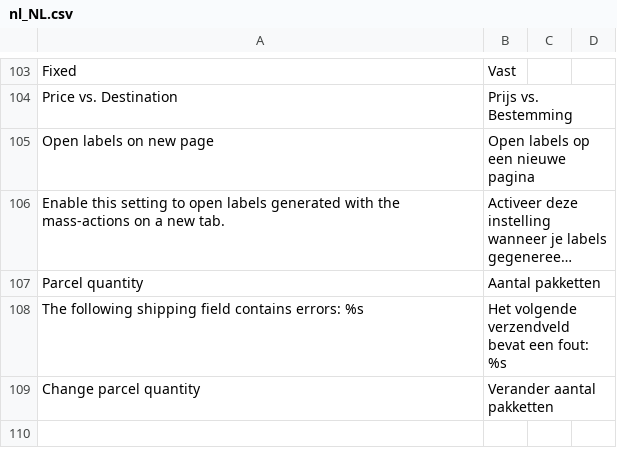
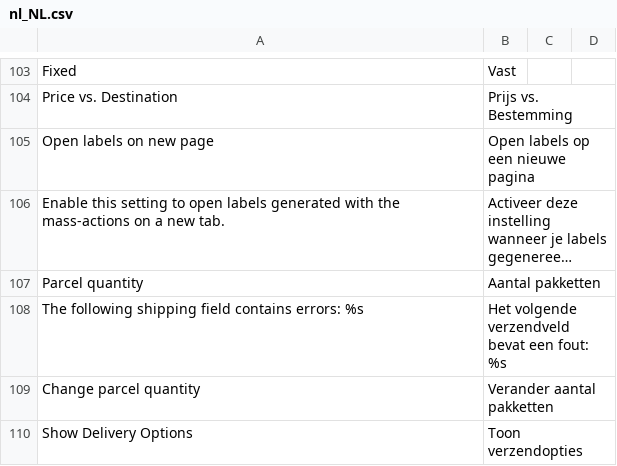
Before and after one commit to tig-nl/gls-magento2, a CSV file: i18n/nl_NL.csv, drawn as a sheet; only a part is shown, gaps mark what is left out; long unchanged cells end in …; the diff names each change by its address in the sheet, - before the commit and + after, or states it on an @@ line.

```diff
--- a/i18n/nl_NL.csv
+++ b/i18n/nl_NL.csv
+row 110: Show Delivery Options | Toon verzendopties
```
Also changed, not shown: i18n/en_US.csv.
